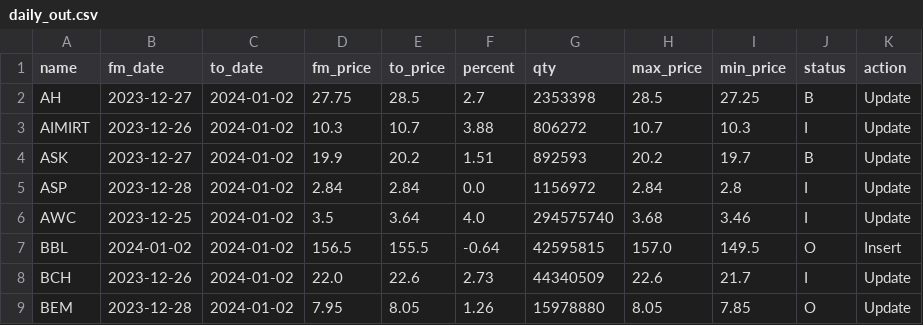
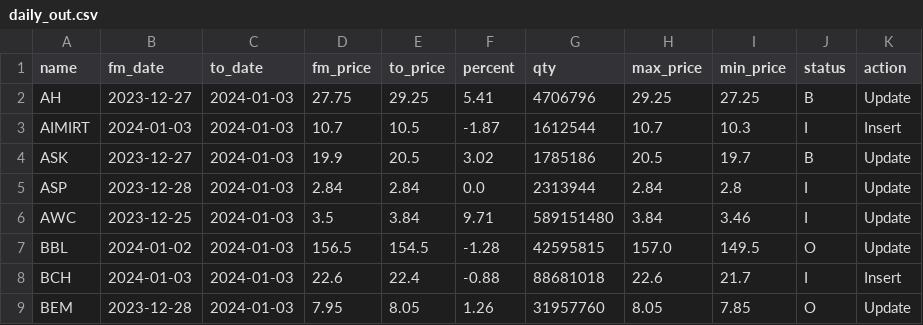
Before and after one commit to santimcs/obsidian-git-sync, a CSV file: Data/daily_out.csv, drawn as a sheet; only a part is shown; the diff covers the shown part only.

```diff
--- a/Data/daily_out.csv
+++ b/Data/daily_out.csv
@@ -1,9 +1,9 @@
 name,fm_date,to_date,fm_price,to_price,percent,qty,max_price,min_price,status,action
-AH,2023-12-27,2024-01-02,27.75,28.5,2.7,2353398,28.5,27.25,B,Update
-AIMIRT,2023-12-26,2024-01-02,10.3,10.7,3.88,806272,10.7,10.3,I,Update
-ASK,2023-12-27,2024-01-02,19.9,20.2,1.51,892593,20.2,19.7,B,Update
-ASP,2023-12-28,2024-01-02,2.84,2.84,0.0,1156972,2.84,2.8,I,Update
-AWC,2023-12-25,2024-01-02,3.5,3.64,4.0,294575740,3.68,3.46,I,Update
-BBL,2024-01-02,2024-01-02,156.5,155.5,-0.64,42595815,157.0,149.5,O,Insert
-BCH,2023-12-26,2024-01-02,22.0,22.6,2.73,44340509,22.6,21.7,I,Update
-BEM,2023-12-28,2024-01-02,7.95,8.05,1.26,15978880,8.05,7.85,O,Update
+AH,2023-12-27,2024-01-03,27.75,29.25,5.41,4706796,29.25,27.25,B,Update
+AIMIRT,2024-01-03,2024-01-03,10.7,10.5,-1.87,1612544,10.7,10.3,I,Insert
+ASK,2023-12-27,2024-01-03,19.9,20.5,3.02,1785186,20.5,19.7,B,Update
+ASP,2023-12-28,2024-01-03,2.84,2.84,0.0,2313944,2.84,2.8,I,Update
+AWC,2023-12-25,2024-01-03,3.5,3.84,9.71,589151480,3.84,3.46,I,Update
+BBL,2024-01-02,2024-01-03,156.5,154.5,-1.28,42595815,157.0,149.5,O,Update
+BCH,2024-01-03,2024-01-03,22.6,22.4,-0.88,88681018,22.6,21.7,I,Insert
+BEM,2023-12-28,2024-01-03,7.95,8.05,1.26,31957760,8.05,7.85,O,Update
```
Also changed, not shown: 154 edited cells elsewhere in this file, Data/daily-sales-prices.csv, Data/daily-sales.csv.
